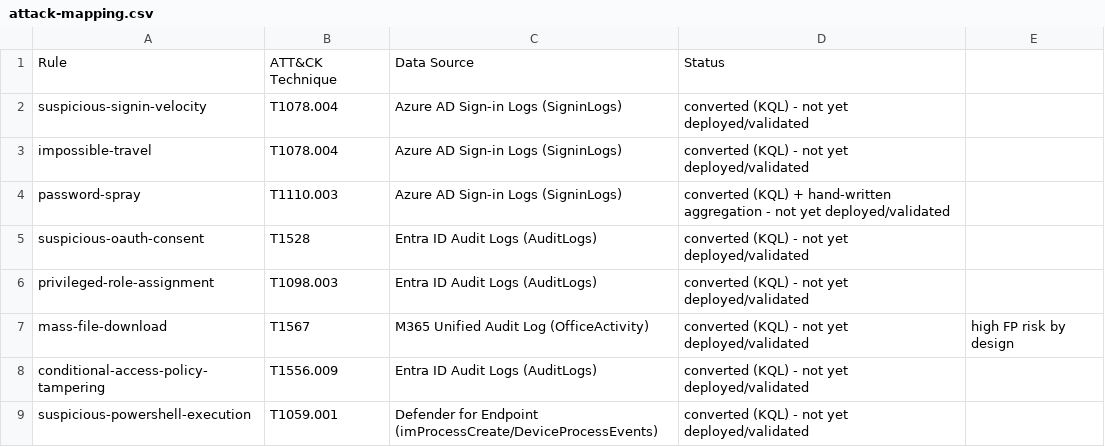
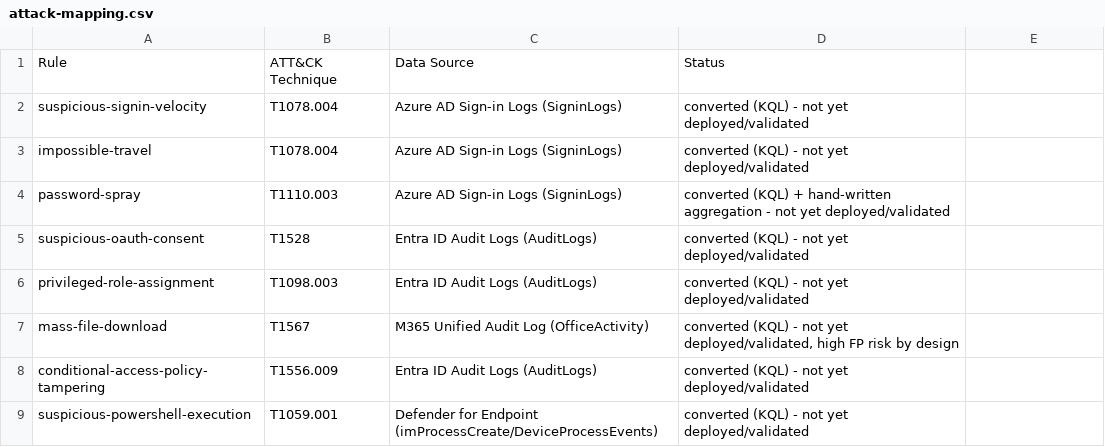
Before and after one commit to danishrafiquekhan/detection-engineering, a CSV file: attack-mapping.csv, drawn as a sheet.

```diff
--- a/attack-mapping.csv
+++ b/attack-mapping.csv
@@ -6,3 +6,3 @@ suspicious-oauth-consent,T1528,Entra ID Audit Logs (AuditLogs),converted (KQL) -
 privileged-role-assignment,T1098.003,Entra ID Audit Logs (AuditLogs),converted (KQL) - not yet deployed/validated
-mass-file-download,T1567,M365 Unified Audit Log (OfficeActivity),converted (KQL) - not yet deployed/validated, high FP risk by design
+mass-file-download,T1567,M365 Unified Audit Log (OfficeActivity),"converted (KQL) - not yet deployed/validated, high FP risk by design"
 conditional-access-policy-tampering,T1556.009,Entra ID Audit Logs (AuditLogs),converted (KQL) - not yet deployed/validated
```
